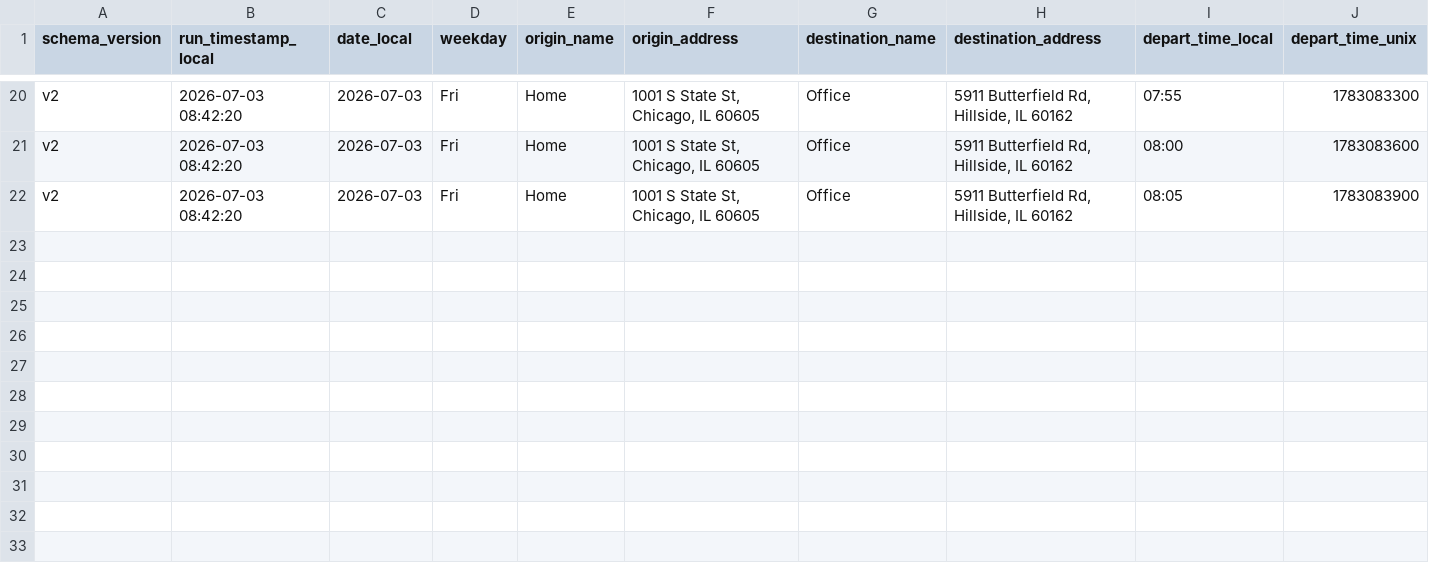
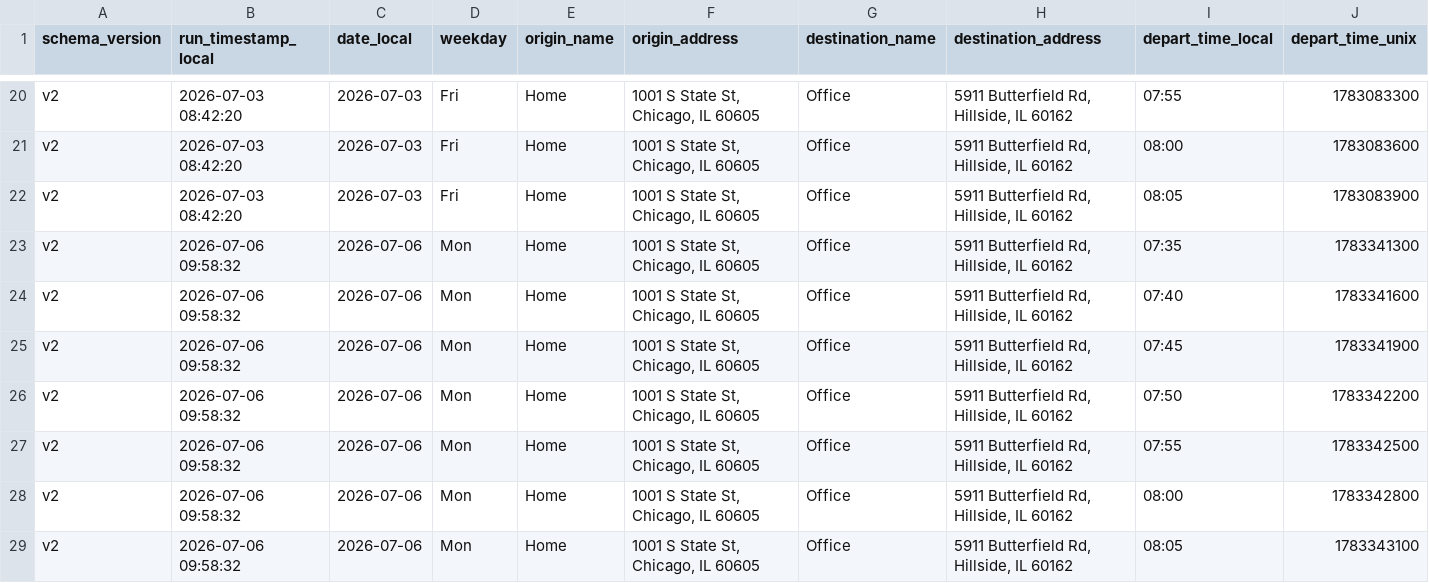
Before and after one commit to wzhou229-dotcom/Commute2, a CSV file: data/commute_v2_202607.csv, drawn as a sheet; only a part is shown, gaps mark what is left out; rows hold the shown columns only; the diff names each change by its address in the sheet, - before the commit and + after, or states it on an @@ line.

```diff
--- a/data/commute_v2_202607.csv
+++ b/data/commute_v2_202607.csv
+row 23: v2 | 2026-07-06 09:58:32 | 2026-07-06 | Mon | Home | 1001 S State St, Chicago, IL 60605 | Office | 5911 Butterfield Rd, Hillside, IL 60162 | 07:35 | 1783341300
+row 24: v2 | 2026-07-06 09:58:32 | 2026-07-06 | Mon | Home | 1001 S State St, Chicago, IL 60605 | Office | 5911 Butterfield Rd, Hillside, IL 60162 | 07:40 | 1783341600
+row 25: v2 | 2026-07-06 09:58:32 | 2026-07-06 | Mon | Home | 1001 S State St, Chicago, IL 60605 | Office | 5911 Butterfield Rd, Hillside, IL 60162 | 07:45 | 1783341900
+row 26: v2 | 2026-07-06 09:58:32 | 2026-07-06 | Mon | Home | 1001 S State St, Chicago, IL 60605 | Office | 5911 Butterfield Rd, Hillside, IL 60162 | 07:50 | 1783342200
+row 27: v2 | 2026-07-06 09:58:32 | 2026-07-06 | Mon | Home | 1001 S State St, Chicago, IL 60605 | Office | 5911 Butterfield Rd, Hillside, IL 60162 | 07:55 | 1783342500
+row 28: v2 | 2026-07-06 09:58:32 | 2026-07-06 | Mon | Home | 1001 S State St, Chicago, IL 60605 | Office | 5911 Butterfield Rd, Hillside, IL 60162 | 08:00 | 1783342800
+row 29: v2 | 2026-07-06 09:58:32 | 2026-07-06 | Mon | Home | 1001 S State St, Chicago, IL 60605 | Office | 5911 Butterfield Rd, Hillside, IL 60162 | 08:05 | 1783343100
```
